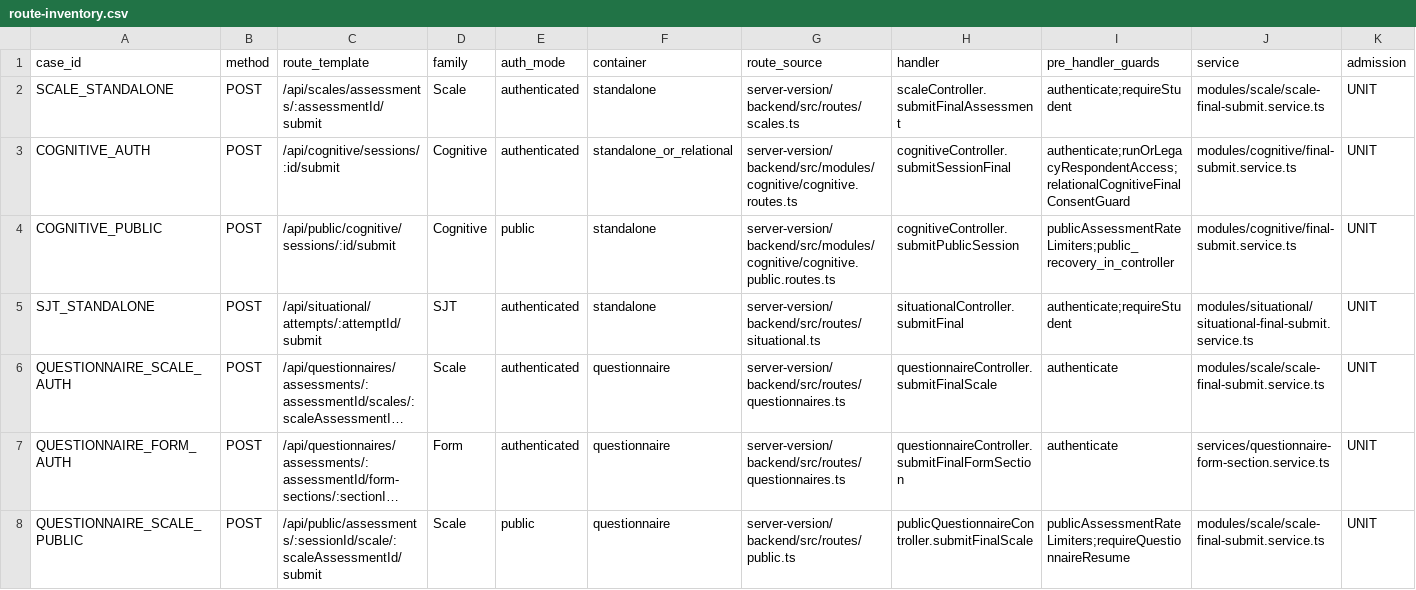
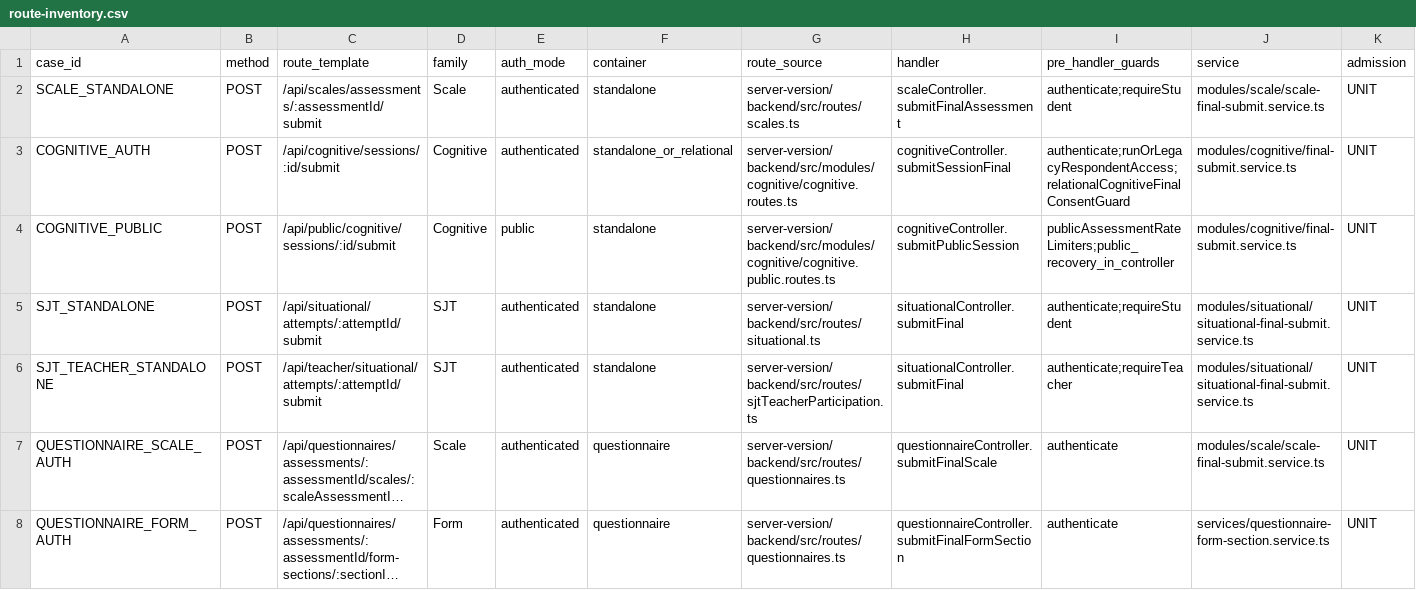
Before and after one commit to caohuibj/eduK12-new-version, a CSV file: docs/performance-optimization-v1/route-inventory.csv, drawn as a sheet; only a part is shown; the shorter side is filled out with more unchanged rows; long unchanged cells end in …; rows hold the shown columns only; the diff names each change by its address in the sheet, - before the commit and + after, or states it on an @@ line.

Commit message:
fix(ci): register teacher SJT FINAL and locate branching entry by identity

```diff
--- a/docs/performance-optimization-v1/route-inventory.csv
+++ b/docs/performance-optimization-v1/route-inventory.csv
+row 6: SJT_TEACHER_STANDALONE | POST | /api/teacher/situational/attempts/:attemptId/submit | SJT | authenticated | standalone | server-version/backend/src/routes/sjtTeacherParticipation.ts | situationalController.submitFinal | authenticate;requireTeacher | modules/situational/situational-final-submit.service.ts | UNIT
```
Also changed, not shown: 5 other files.
